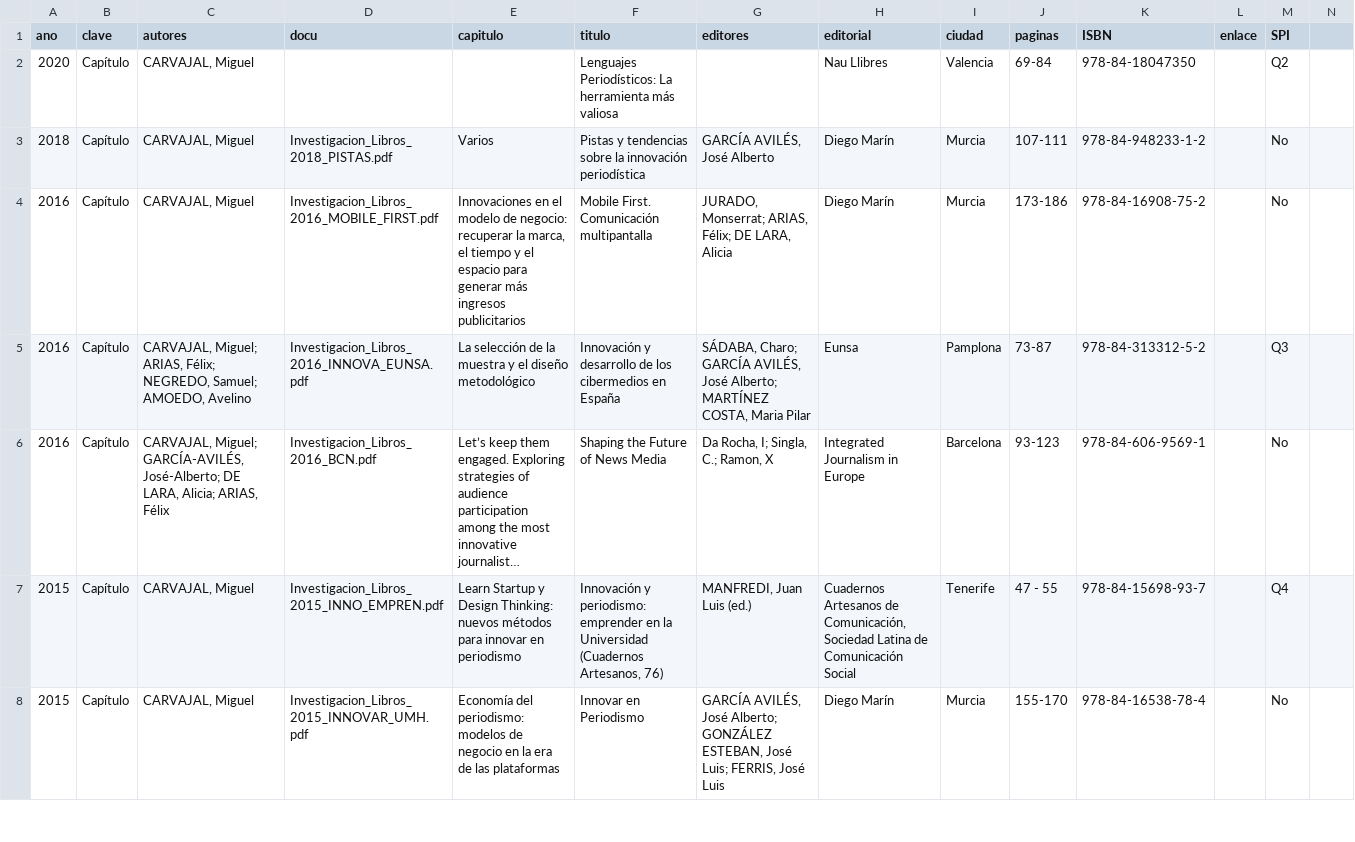
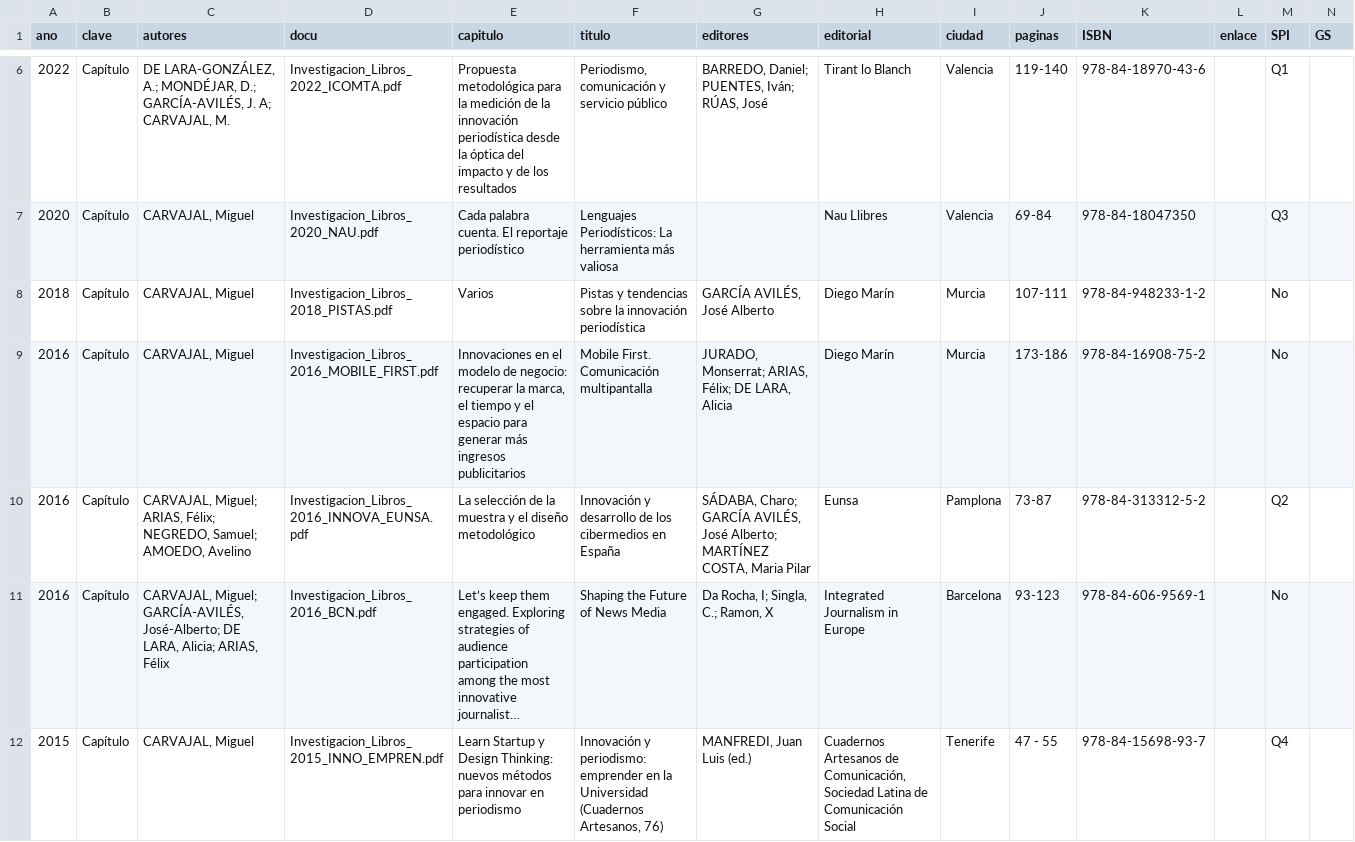
Before and after one commit to miguelcarvajal/miguelcarvajal.github.io, a CSV file: _data/capitulos.csv, drawn as a sheet; only a part is shown, gaps mark what is left out; the shorter side is filled out with more unchanged rows; long unchanged cells end in …; addresses are those after the commit; the diff covers the shown part only; the diff names each change by its address in the sheet, - before the commit and + after, or states it on an @@ line.

```diff
--- a/_data/capitulos.csv
+++ b/_data/capitulos.csv
-N1: (empty)
+N1: GS
+row 6: 2022 | Capítulo | DE LARA-GONZÁLEZ, A.; MONDÉJAR, D.; GARCÍA-AVILÉS, J. A; CARVAJAL, M. | Investigacion_Libros_2022_ICOMTA.pdf | Propuesta metodológica para la medición de la innovación periodística desde la óptica del impacto y de los resultados | Periodismo, comunicación y servicio público | BARREDO, Daniel; PUENTES, Iván; RÚAS, José | Tirant lo Blanch | Valencia | 119-140 | 978-84-18970-43-6 |  | Q1
-D7 (docu): (empty)
+D7 (docu): Investigacion_Libros_2020_NAU.pdf
-E7 (capitulo): (empty)
+E7 (capitulo): Cada palabra cuenta. El reportaje periodístico
-M7 (SPI): Q2
+M7 (SPI): Q3
-M10 (SPI): Q3
+M10 (SPI): Q2
```
Also changed, not shown: 4 added rows and 2 edited cells elsewhere in this file, _data/articulos.csv, _data/comites.csv, 5 other files.
